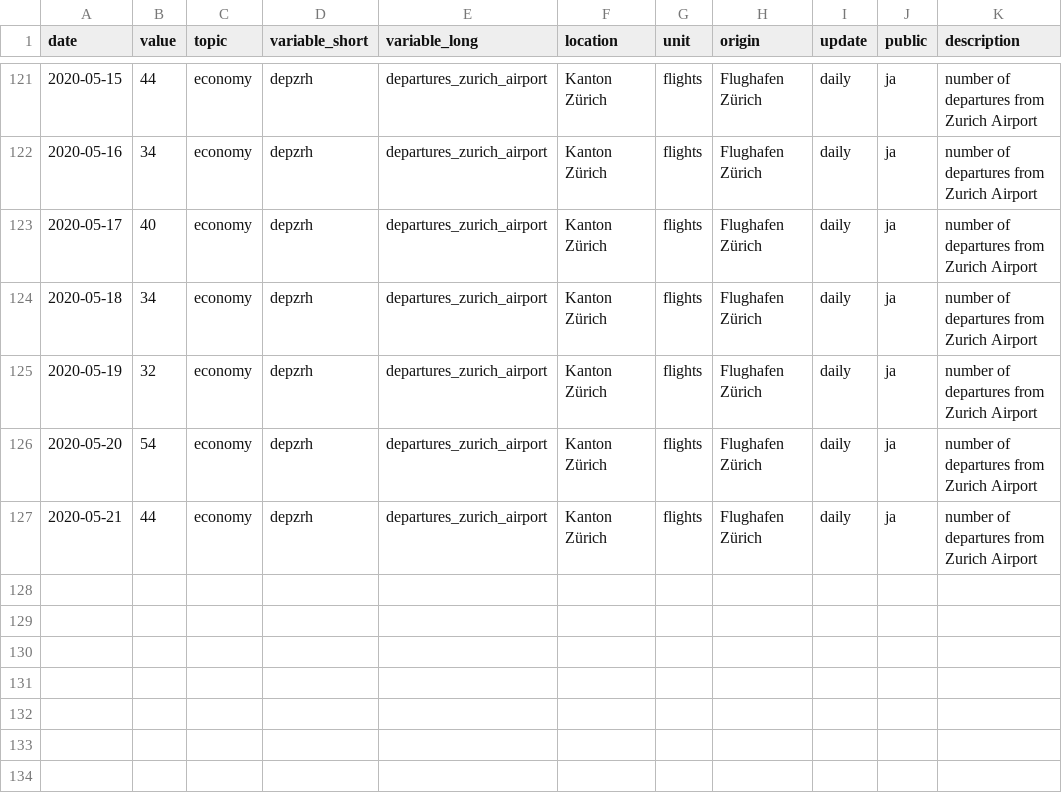
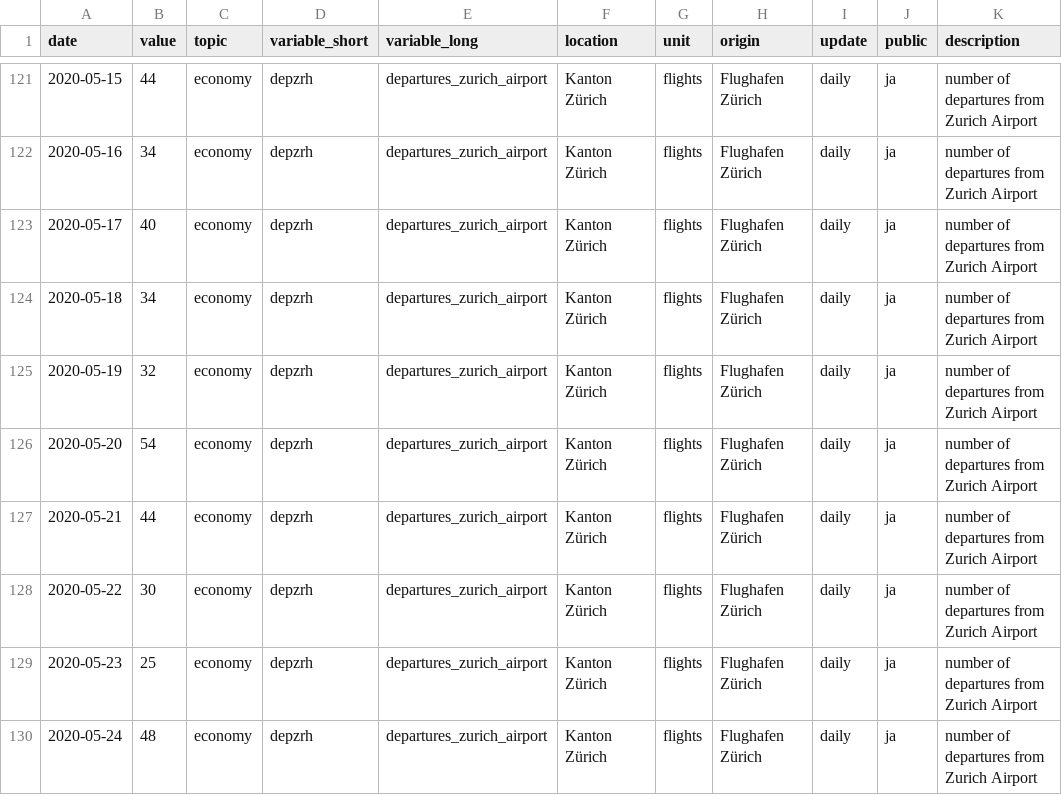
Before and after one commit to statistikZH/covid19monitoring_economy_FlightTraffic, a CSV file: old/departures.csv, drawn as a sheet; only a part is shown, gaps mark what is left out.

```diff
--- a/old/departures.csv
+++ b/old/departures.csv
@@ -127 +127,4 @@
 2020-05-21,44,"economy","depzrh","departures_zurich_airport","Kanton Zürich","flights","Flughafen Zürich","daily","ja","number of departures from Zurich Airport"
+2020-05-22,30,"economy","depzrh","departures_zurich_airport","Kanton Zürich","flights","Flughafen Zürich","daily","ja","number of departures from Zurich Airport"
+2020-05-23,25,"economy","depzrh","departures_zurich_airport","Kanton Zürich","flights","Flughafen Zürich","daily","ja","number of departures from Zurich Airport"
+2020-05-24,48,"economy","depzrh","departures_zurich_airport","Kanton Zürich","flights","Flughafen Zürich","daily","ja","number of departures from Zurich Airport"
```
Also changed, not shown: Economy_FlightTraffic.csv, old/arrivals.csv, 1 other file.
